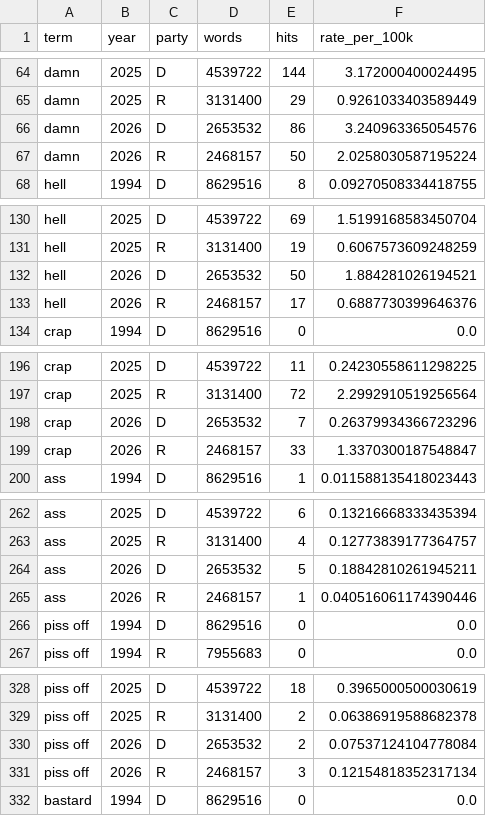
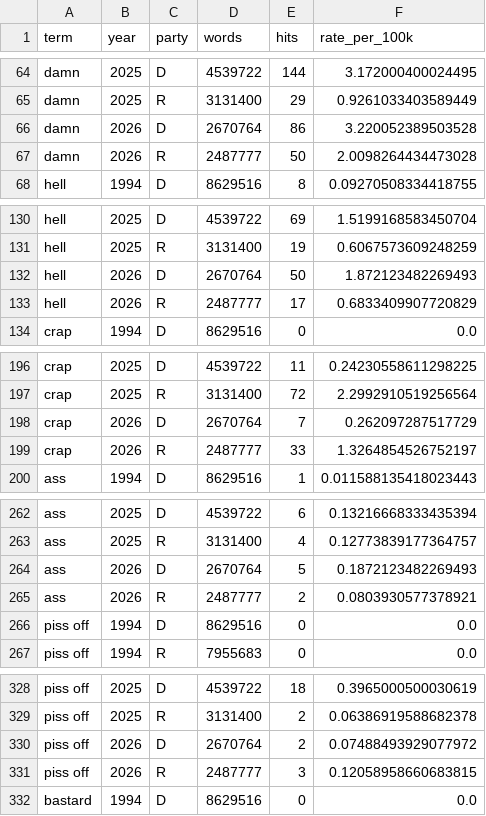
Before and after one commit to hanshanley/congressional_record, a CSV file: outputs/figures/profanity_terms/codebook_timeseries.csv, drawn as a sheet; only a part is shown, gaps mark what is left out; the diff covers the shown part only.

```diff
--- a/outputs/figures/profanity_terms/codebook_timeseries.csv
+++ b/outputs/figures/profanity_terms/codebook_timeseries.csv
@@ -65,4 +65,4 @@ damn,2025,D,4539722,144,3.172000400024495
 damn,2025,R,3131400,29,0.9261033403589449
-damn,2026,D,2653532,86,3.240963365054576
-damn,2026,R,2468157,50,2.0258030587195224
+damn,2026,D,2670764,86,3.220052389503528
+damn,2026,R,2487777,50,2.0098264434473028
 hell,1994,D,8629516,8,0.09270508334418755
@@ -131,4 +131,4 @@ hell,2025,D,4539722,69,1.5199168583450704
 hell,2025,R,3131400,19,0.6067573609248259
-hell,2026,D,2653532,50,1.884281026194521
-hell,2026,R,2468157,17,0.6887730399646376
+hell,2026,D,2670764,50,1.872123482269493
+hell,2026,R,2487777,17,0.6833409907720829
 crap,1994,D,8629516,0,0.0
@@ -197,4 +197,4 @@ crap,2025,D,4539722,11,0.24230558611298225
 crap,2025,R,3131400,72,2.2992910519256564
-crap,2026,D,2653532,7,0.26379934366723296
-crap,2026,R,2468157,33,1.3370300187548847
+crap,2026,D,2670764,7,0.262097287517729
+crap,2026,R,2487777,33,1.3264854526752197
 ass,1994,D,8629516,1,0.011588135418023443
@@ -263,4 +263,4 @@ ass,2025,D,4539722,6,0.13216668333435394
 ass,2025,R,3131400,4,0.12773839177364757
-ass,2026,D,2653532,5,0.18842810261945211
-ass,2026,R,2468157,1,0.040516061174390446
+ass,2026,D,2670764,5,0.1872123482269493
+ass,2026,R,2487777,2,0.0803930577378921
 piss off,1994,D,8629516,0,0.0
@@ -329,4 +329,4 @@ piss off,2025,D,4539722,18,0.3965000500030619
 piss off,2025,R,3131400,2,0.06386919588682378
-piss off,2026,D,2653532,2,0.07537124104778084
-piss off,2026,R,2468157,3,0.12154818352317134
+piss off,2026,D,2670764,2,0.07488493929077972
+piss off,2026,R,2487777,3,0.12058958660683815
 bastard,1994,D,8629516,0,0.0
```
Also changed, not shown: 159 edited cells elsewhere in this file, outputs/figures/profanity_terms/timeseries.csv, site/figures/profanity_terms/codebook_timeseries.csv, 46 other files.
